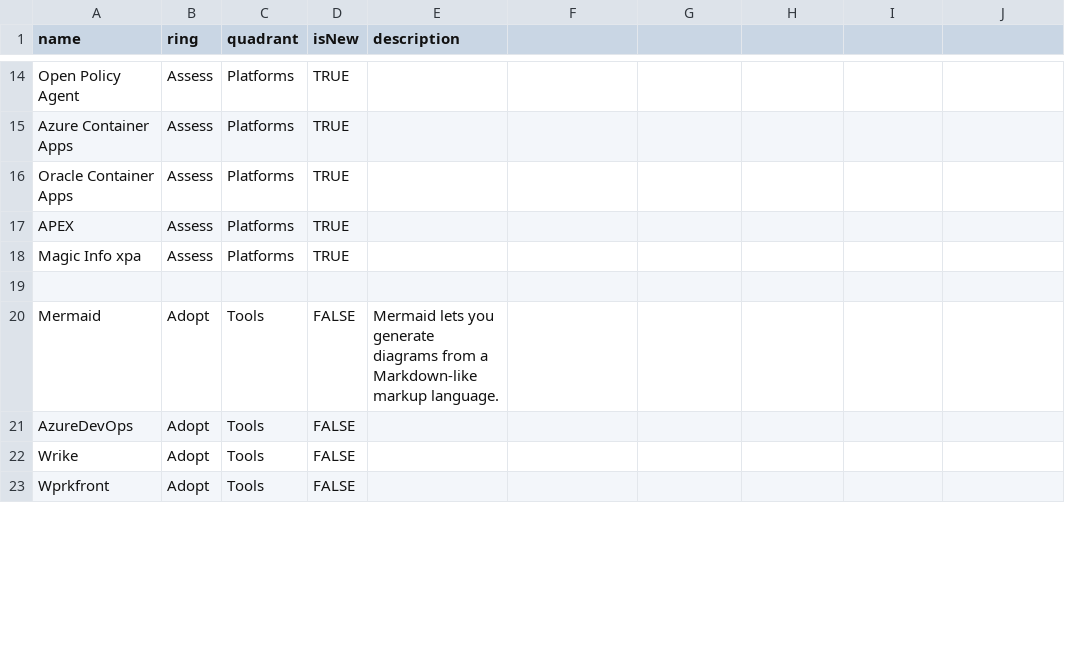
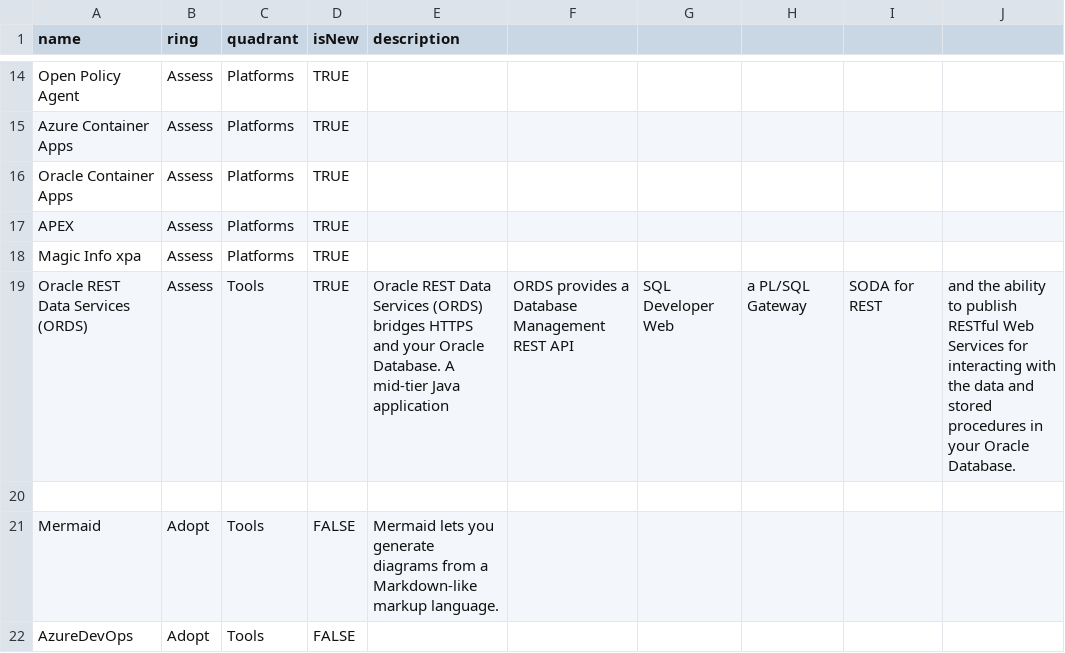
Before and after one commit to cno-enterprise-services/es-tech-radar, a CSV file: CNO Enterpise Services Technology Radar.csv, drawn as a sheet; only a part is shown, gaps mark what is left out; the shorter side is filled out with more unchanged rows; the diff names each change by its address in the sheet, - before the commit and + after, or states it on an @@ line.

Commit message:
Update CNO Enterpise Services Technology Radar.csv
Added ORDS

```diff
--- a/CNO Enterpise Services Technology Radar.csv
+++ b/CNO Enterpise Services Technology Radar.csv
+row 19: Oracle REST Data Services (ORDS) | Assess | Tools | TRUE | Oracle REST Data Services (ORDS) bridges HTTPS and your Oracle Database. A mid-tier Java application | ORDS provides a Database Management REST API | SQL Developer Web | a PL/SQL Gateway | SODA for REST | and the ability to publish RESTful Web Services for interacting with the data and stored procedures in your Oracle Database.
```
